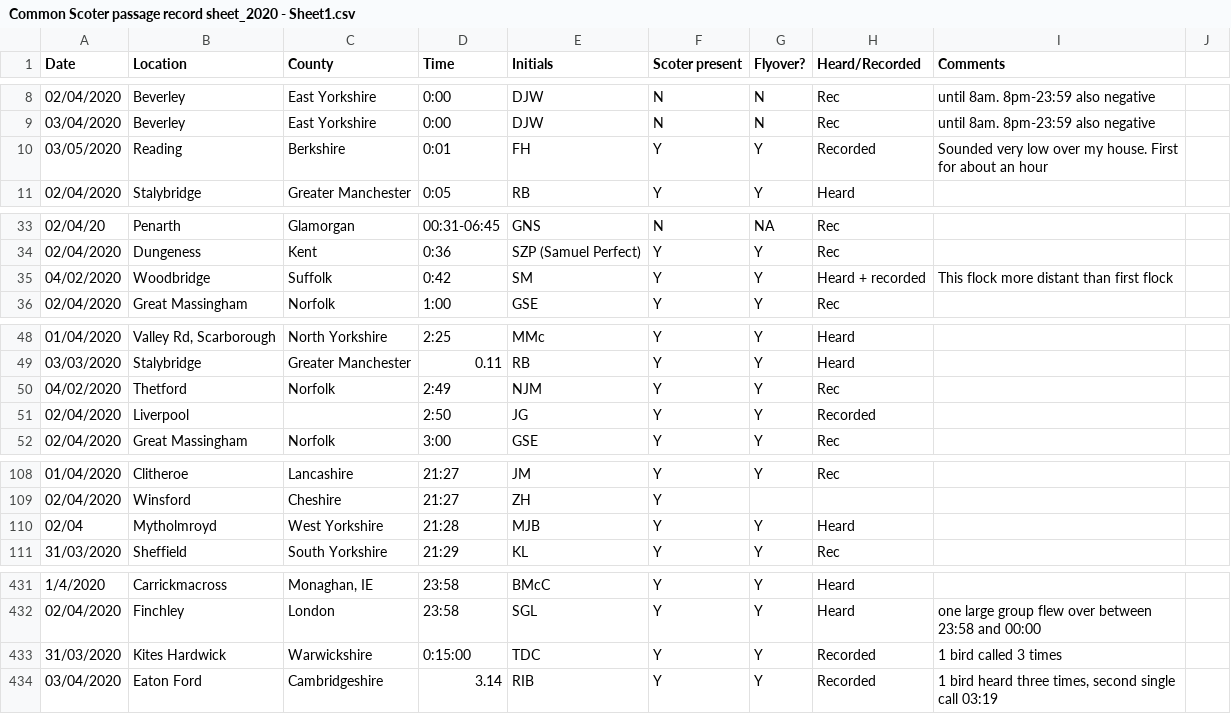
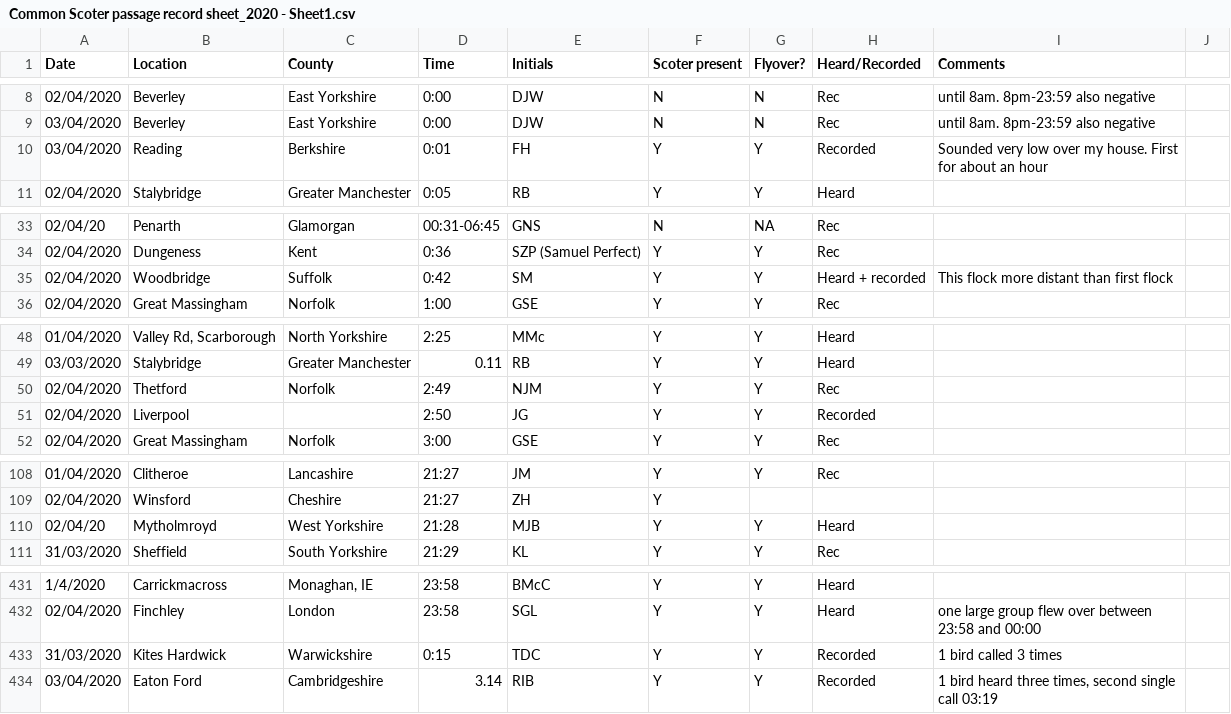
Before and after one commit to dbradnum/scoterAnimator, a CSV file: input/Common Scoter passage record sheet_2020 - Sheet1.csv, drawn as a sheet; only a part is shown, gaps mark what is left out; the diff covers the shown part only.

```diff
--- a/input/Common Scoter passage record sheet_2020 - Sheet1.csv
+++ b/input/Common Scoter passage record sheet_2020 - Sheet1.csv
@@ -9,3 +9,3 @@ Date,Location,County,Time,Initials,Scoter present,Flyover?,Heard/Recorded,Commen
 03/04/2020,Beverley,East Yorkshire,0:00,DJW ,N,N,Rec,until 8am. 8pm-23:59 also negative,
-03/05/2020,Reading,Berkshire,0:01,FH,Y,Y,Recorded,Sounded very low over my house. First for about an hour,
+03/04/2020,Reading,Berkshire,0:01,FH,Y,Y,Recorded,Sounded very low over my house. First for about an hour,
 02/04/2020,Stalybridge,Greater Manchester,0:05,RB,Y,Y,Heard,,
@@ -34,3 +34,3 @@ Date,Location,County,Time,Initials,Scoter present,Flyover?,Heard/Recorded,Commen
 02/04/2020,Dungeness,Kent,0:36,SZP (Samuel Perfect),Y,Y,Rec,,
-04/02/2020,Woodbridge ,Suffolk,0:42,SM,Y,Y,Heard + recorded,This flock more distant than first flock,
+02/04/2020,Woodbridge ,Suffolk,0:42,SM,Y,Y,Heard + recorded,This flock more distant than first flock,
 02/04/2020,Great Massingham,Norfolk,1:00,GSE,Y,Y,Rec,,
@@ -49,3 +49,3 @@ Date,Location,County,Time,Initials,Scoter present,Flyover?,Heard/Recorded,Commen
 03/03/2020,Stalybridge,Greater Manchester,0.11,RB,Y,Y,Heard,,
-04/02/2020,Thetford,Norfolk,2:49,NJM,Y,Y,Rec,,
+02/04/2020,Thetford,Norfolk,2:49,NJM,Y,Y,Rec,,
 02/04/2020,Liverpool,,2:50,JG,Y,Y,Recorded,,
@@ -109,3 +109,3 @@ Date,Location,County,Time,Initials,Scoter present,Flyover?,Heard/Recorded,Commen
 02/04/2020,Winsford,Cheshire,21:27,ZH,Y,,,,
-02/04,Mytholmroyd,West Yorkshire,21:28,MJB,Y,Y,Heard,,
+02/04/20,Mytholmroyd,West Yorkshire,21:28,MJB,Y,Y,Heard,,
 31/03/2020,Sheffield,South Yorkshire,21:29,KL,Y,Y,Rec,,
@@ -432,3 +432,3 @@ Date,Location,County,Time,Initials,Scoter present,Flyover?,Heard/Recorded,Commen
 02/04/2020,Finchley,London ,23:58,SGL,Y,Y,Heard,one large group flew over between 23:58 and 00:00 ,
-31/03/2020,Kites Hardwick ,Warwickshire,0:15:00,TDC,Y,Y,Recorded,1 bird called 3 times,
+31/03/2020,Kites Hardwick ,Warwickshire,0:15,TDC,Y,Y,Recorded,1 bird called 3 times,
 03/04/2020,Eaton Ford,Cambridgeshire,3.14,RIB,Y,Y,Recorded,"1 bird heard three times, second single call 03:19",
```
Also changed, not shown: 10 added rows and 18 edited cells elsewhere in this file, 1 other file.
